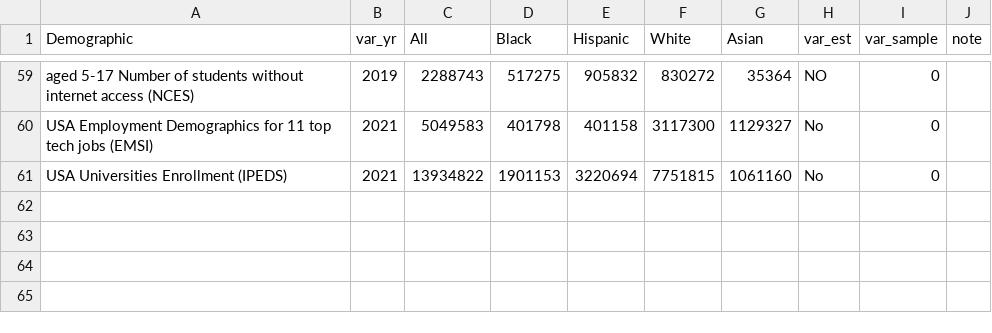
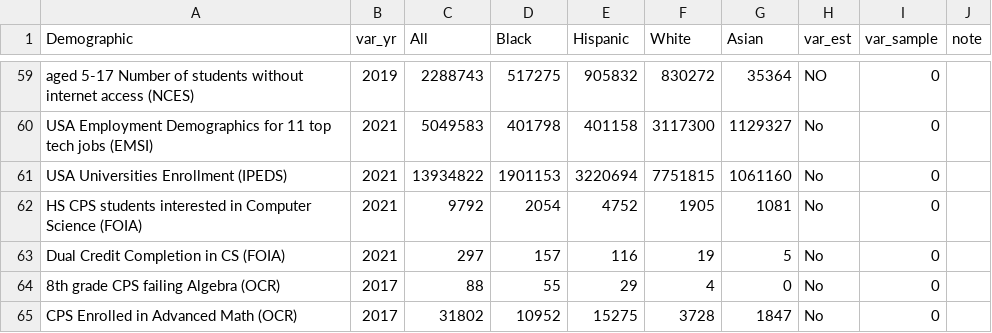
Before and after one commit to p33chicago/P33-DEI-dashboard-project, a CSV file: DEI_CSV/df_parametrics_08082022.csv, drawn as a sheet; only a part is shown, gaps mark what is left out.

Commit message:
Update df_parametrics_08082022.csv

```diff
--- a/DEI_CSV/df_parametrics_08082022.csv
+++ b/DEI_CSV/df_parametrics_08082022.csv
@@ -61 +61,5 @@ USA Employment Demographics for 11 top tech jobs (EMSI),2021,5049583,401798,4011
 USA Universities Enrollment (IPEDS),2021,13934822,1901153,3220694,7751815,1061160,No,0,
+HS CPS students interested in Computer Science (FOIA),2021,9792,2054,4752,1905,1081,No,0
+Dual Credit Completion in CS (FOIA),2021,297,157,116,19,5,No,0
+8th grade CPS failing Algebra (OCR),2017,88,55,29,4,0,No,0
+CPS Enrolled in Advanced Math (OCR),2017,31802,10952,15275,3728,1847,No,0
```
